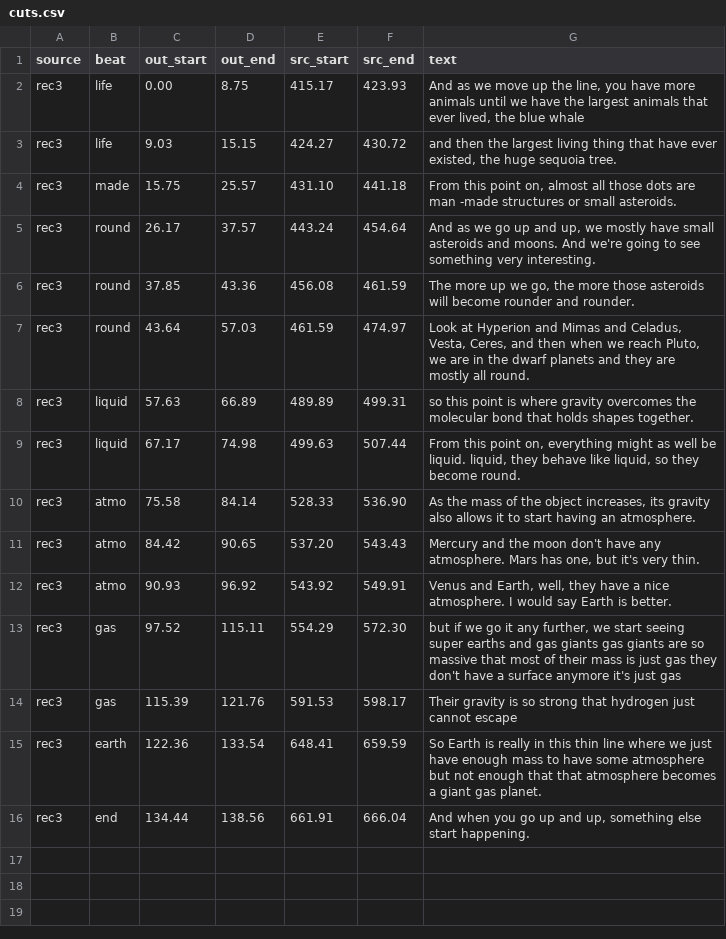
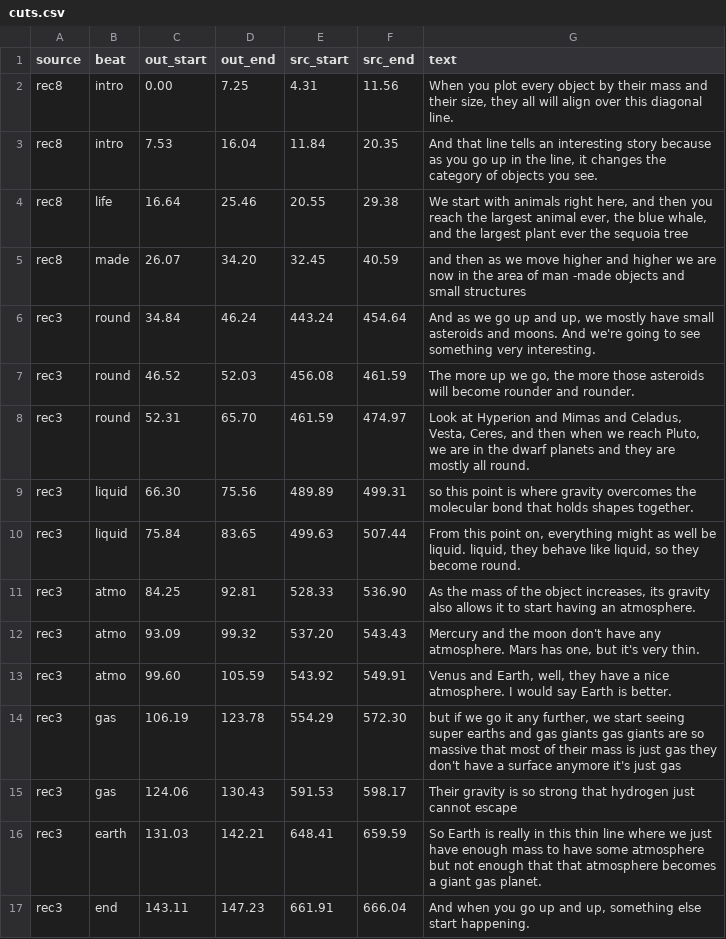
Before and after one commit to alexvansande/Triangle-of-Everything, a CSV file: video/short-03-planets/cuts.csv, drawn as a sheet.

```diff
--- a/video/short-03-planets/cuts.csv
+++ b/video/short-03-planets/cuts.csv
@@ -1,16 +1,17 @@
 source,beat,out_start,out_end,src_start,src_end,text
-rec3,life,0.00,8.75,415.17,423.93,"And as we move up the line, you have more animals until we have the largest animals that ever lived, the blue whale"
-rec3,life,9.03,15.15,424.27,430.72,"and then the largest living thing that have ever existed, the huge sequoia tree."
-rec3,made,15.75,25.57,431.10,441.18,"From this point on, almost all those dots are man -made structures or small asteroids."
-rec3,round,26.17,37.57,443.24,454.64,"And as we go up and up, we mostly have small asteroids and moons. And we're going to see something very interesting."
-rec3,round,37.85,43.36,456.08,461.59,"The more up we go, the more those asteroids will become rounder and rounder."
-rec3,round,43.64,57.03,461.59,474.97,"Look at Hyperion and Mimas and Celadus, Vesta, Ceres, and then when we reach Pluto, we are in the dwarf planets and they are mostly all round."
-rec3,liquid,57.63,66.89,489.89,499.31,so this point is where gravity overcomes the molecular bond that holds shapes together.
-rec3,liquid,67.17,74.98,499.63,507.44,"From this point on, everything might as well be liquid. liquid, they behave like liquid, so they become round."
-rec3,atmo,75.58,84.14,528.33,536.90,"As the mass of the object increases, its gravity also allows it to start having an atmosphere."
-rec3,atmo,84.42,90.65,537.20,543.43,"Mercury and the moon don't have any atmosphere. Mars has one, but it's very thin."
-rec3,atmo,90.93,96.92,543.92,549.91,"Venus and Earth, well, they have a nice atmosphere. I would say Earth is better."
-rec3,gas,97.52,115.11,554.29,572.30,"but if we go it any further, we start seeing super earths and gas giants gas giants are so massive that most of their mass is just gas they don't have a surface anymore it's just gas"
-rec3,gas,115.39,121.76,591.53,598.17,Their gravity is so strong that hydrogen just cannot escape
-rec3,earth,122.36,133.54,648.41,659.59,So Earth is really in this thin line where we just have enough mass to have some atmosphere but not enough that that atmosphere becomes a giant gas planet.
-rec3,end,134.44,138.56,661.91,666.04,"And when you go up and up, something else start happening."
+rec8,intro,0.00,7.25,4.31,11.56,"When you plot every object by their mass and their size, they all will align over this diagonal line."
+rec8,intro,7.53,16.04,11.84,20.35,"And that line tells an interesting story because as you go up in the line, it changes the category of objects you see."
+rec8,life,16.64,25.46,20.55,29.38,"We start with animals right here, and then you reach the largest animal ever, the blue whale, and the largest plant ever the sequoia tree"
+rec8,made,26.07,34.20,32.45,40.59,and then as we move higher and higher we are now in the area of man -made objects and small structures
+rec3,round,34.84,46.24,443.24,454.64,"And as we go up and up, we mostly have small asteroids and moons. And we're going to see something very interesting."
+rec3,round,46.52,52.03,456.08,461.59,"The more up we go, the more those asteroids will become rounder and rounder."
+rec3,round,52.31,65.70,461.59,474.97,"Look at Hyperion and Mimas and Celadus, Vesta, Ceres, and then when we reach Pluto, we are in the dwarf planets and they are mostly all round."
+rec3,liquid,66.30,75.56,489.89,499.31,so this point is where gravity overcomes the molecular bond that holds shapes together.
+rec3,liquid,75.84,83.65,499.63,507.44,"From this point on, everything might as well be liquid. liquid, they behave like liquid, so they become round."
+rec3,atmo,84.25,92.81,528.33,536.90,"As the mass of the object increases, its gravity also allows it to start having an atmosphere."
+rec3,atmo,93.09,99.32,537.20,543.43,"Mercury and the moon don't have any atmosphere. Mars has one, but it's very thin."
+rec3,atmo,99.60,105.59,543.92,549.91,"Venus and Earth, well, they have a nice atmosphere. I would say Earth is better."
+rec3,gas,106.19,123.78,554.29,572.30,"but if we go it any further, we start seeing super earths and gas giants gas giants are so massive that most of their mass is just gas they don't have a surface anymore it's just gas"
+rec3,gas,124.06,130.43,591.53,598.17,Their gravity is so strong that hydrogen just cannot escape
+rec3,earth,131.03,142.21,648.41,659.59,So Earth is really in this thin line where we just have enough mass to have some atmosphere but not enough that that atmosphere becomes a giant gas planet.
+rec3,end,143.11,147.23,661.91,666.04,"And when you go up and up, something else start happening."
```
Also changed, not shown: 9 other files.
